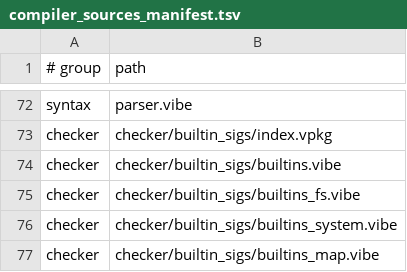
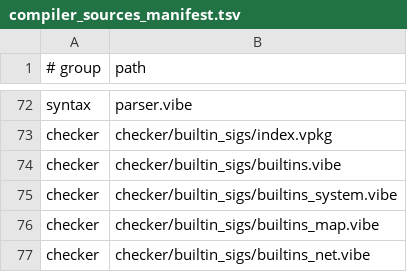
Before and after one commit to mizchi/vibe-lang, a TSV file: lib/@vibe/compiler/compiler_sources_manifest.tsv, drawn as a sheet; only a part is shown, gaps mark what is left out; the shorter side is filled out with more unchanged rows; the diff names each change by its address in the sheet, - before the commit and + after, or states it on an @@ line.

Commit message:
refactor(compiler): route loader directory metadata through Source (#3687)

```diff
--- a/lib/@vibe/compiler/compiler_sources_manifest.tsv
+++ b/lib/@vibe/compiler/compiler_sources_manifest.tsv
-row 75: checker | checker/builtin_sigs/builtins_fs.vibe
```
Also changed, not shown: 22 other files.
